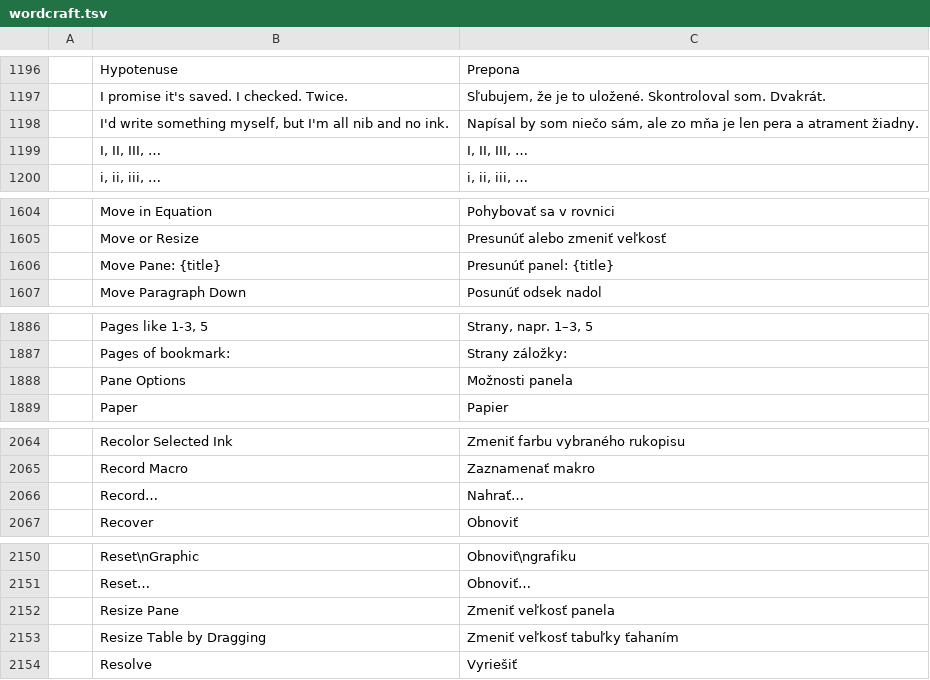
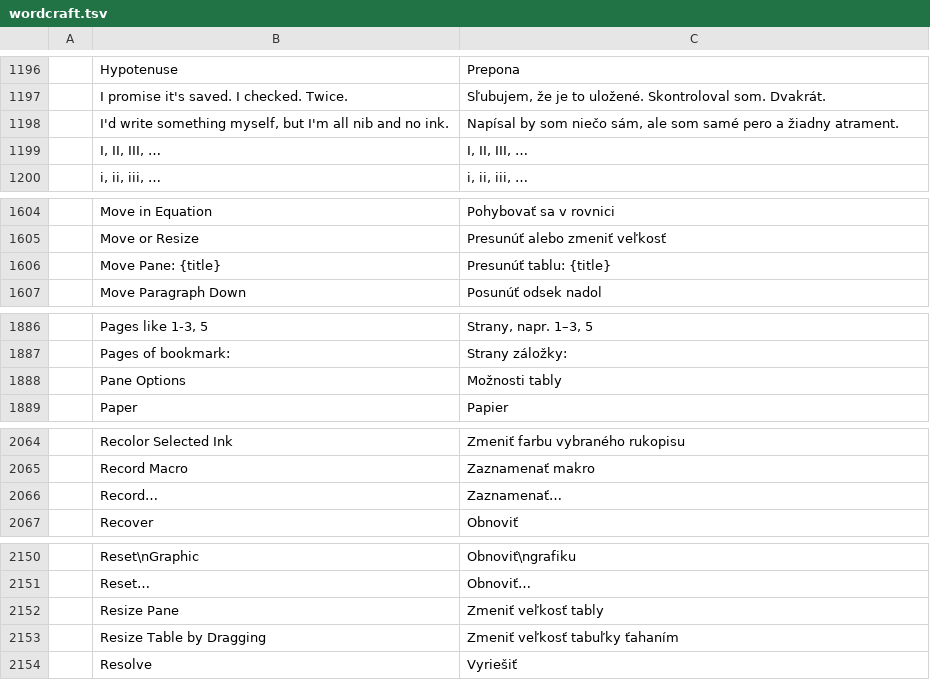
Before and after one commit to rahul05ranjan/craft-i18n, a TSV file: locales/sk/wordcraft.tsv, drawn as a sheet; only a part is shown, gaps mark what is left out; the diff covers the shown part only; the diff names each change by its address in the sheet, - before the commit and + after, or states it on an @@ line.

Commit message:
sk review fixes: the wording corrections from #118's review, the tabla/Odtiene sivej series vocabulary, Record matched to main's Zaznamenať, and the take-or-leave items
- Take your time… now Nenáhlite sa. (was the opposite), the all-nib sentence's case fixed
  (som samé pero a žiadny atrament)
- Viewing is now Prezeranie (Zobrazenie stays the View menu), in the mode rows and the
  Viewing-mode sentence
- The pane rows use tabla like the rest of the catalog (Možnosti tably, Zmeniť veľkosť tably,
  Presunúť tablu: {title}, Pozícia tably štýlov)
- Gray-25%/Gray-50% join the Odtiene sivej N % series
- Record…/Stop Recording match main's Zaznamenať makro (Zaznamenať… / Zastaviť záznam);
  Bold choice's pronoun, You started a list., Bright Green → Jasnozelená accepted
- ATTRIBUTION.md: the 132 rows credited to @rahul05ranjan with an AI agent, written from the
  English meaning, not reviewed by a native speaker

Co-authored-by: rahul05ranjan <11793455+rahul05ranjan@users.noreply.github.com>

```diff
--- a/locales/sk/wordcraft.tsv
+++ b/locales/sk/wordcraft.tsv
-C1198: …sám, ale zo mňa je len pera a atrament žiadny.
+C1198: …sám, ale som samé pero a žiadny atrament.
-C1606: Presunúť panel: {title}
+C1606: Presunúť tablu: {title}
-C1888: Možnosti panela
+C1888: Možnosti tably
-C2066: Nahrať…
+C2066: Zaznamenať…
-C2152: Zmeniť veľkosť panela
+C2152: Zmeniť veľkosť tably
```
Also changed, not shown: 11 edited cells elsewhere in this file, 1 other file.
